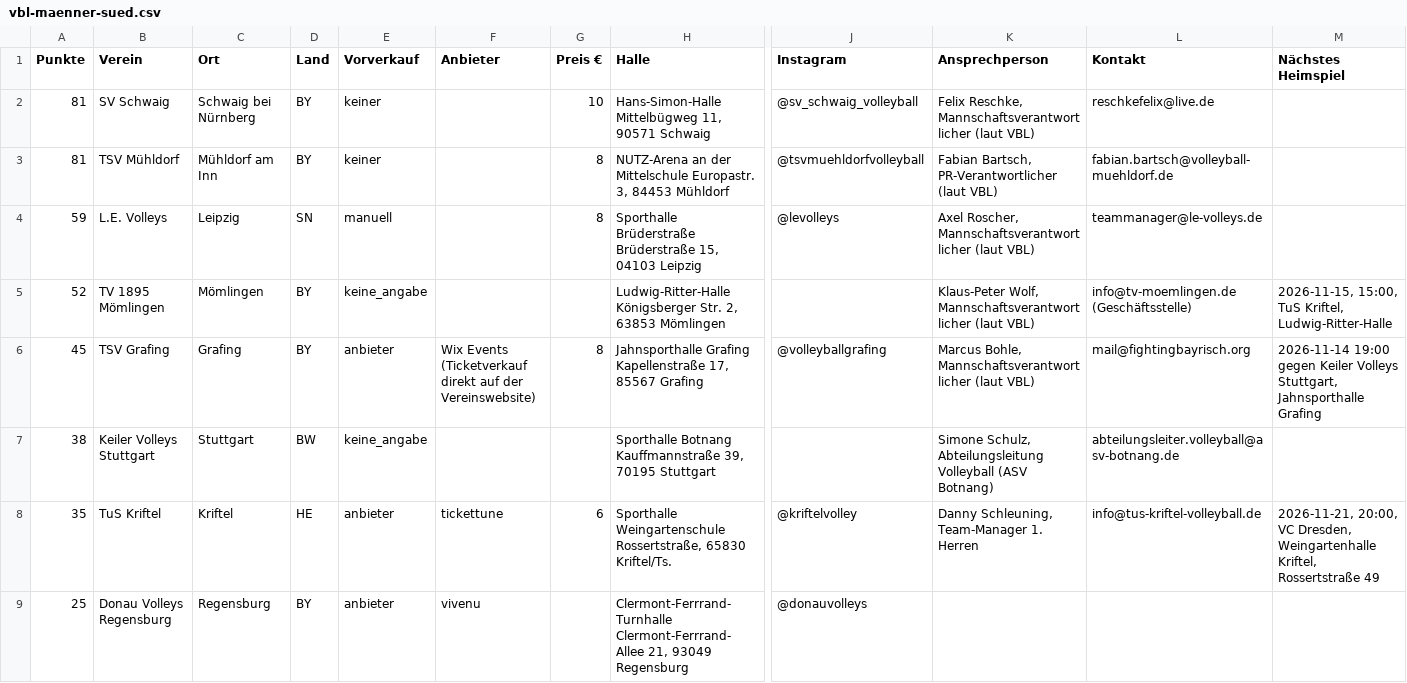
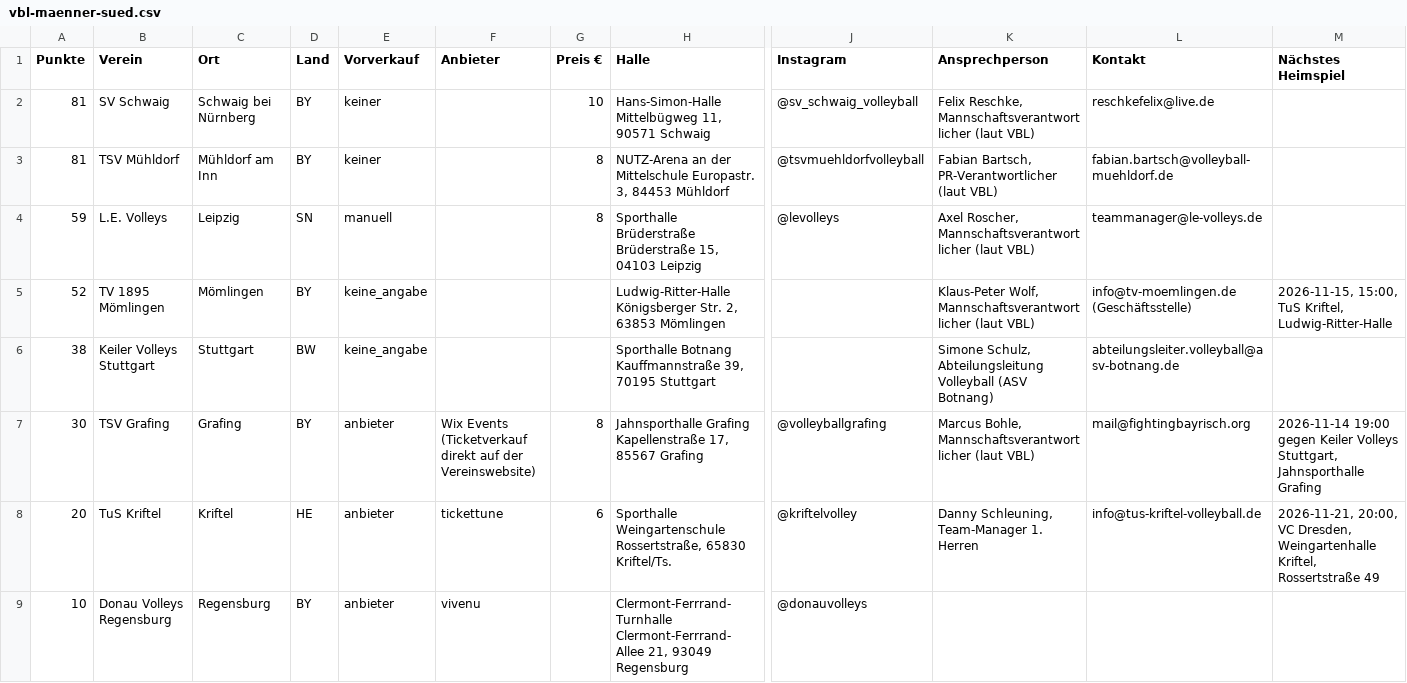
Before and after one commit to sys-emil/passly-outreach, a CSV file: bericht/vbl-maenner-sued.csv, drawn as a sheet; only a part is shown, gaps mark what is left out; removed rows and columns are numbered as before the commit, all else as after; rows hold the shown columns only; the diff covers the shown part only; the diff names each change by its address in the sheet, - before the commit and + after, or states it on an @@ line.

```diff
--- a/bericht/vbl-maenner-sued.csv
+++ b/bericht/vbl-maenner-sued.csv
-row 6: 45 | TSV Grafing | Grafing | BY | anbieter | Wix Events (Ticketverkauf direkt auf der Vereinswebsite) | 8 | Jahnsporthalle Grafing Kapellenstraße 17, 85567 Grafing | @volleyballgrafing | Marcus Bohle, Mannschaftsverantwortlicher (laut VBL) | mail@fightingbayrisch.org | 2026-11-14 19:00 gegen Keiler Volleys Stuttgart, Jahnsporthalle Grafing
+row 7: 30 | TSV Grafing | Grafing | BY | anbieter | Wix Events (Ticketverkauf direkt auf der Vereinswebsite) | 8 | Jahnsporthalle Grafing Kapellenstraße 17, 85567 Grafing | @volleyballgrafing | Marcus Bohle, Mannschaftsverantwortlicher (laut VBL) | mail@fightingbayrisch.org | 2026-11-14 19:00 gegen Keiler Volleys Stuttgart, Jahnsporthalle Grafing
-A8 (Punkte): 35
+A8 (Punkte): 20
-A9 (Punkte): 25
+A9 (Punkte): 10
```
Also changed, not shown: 1 added row, 1 removed row and 2 edited cells elsewhere in this file, bericht/gfl.csv, bericht/gfl2.csv, 45 other files.
